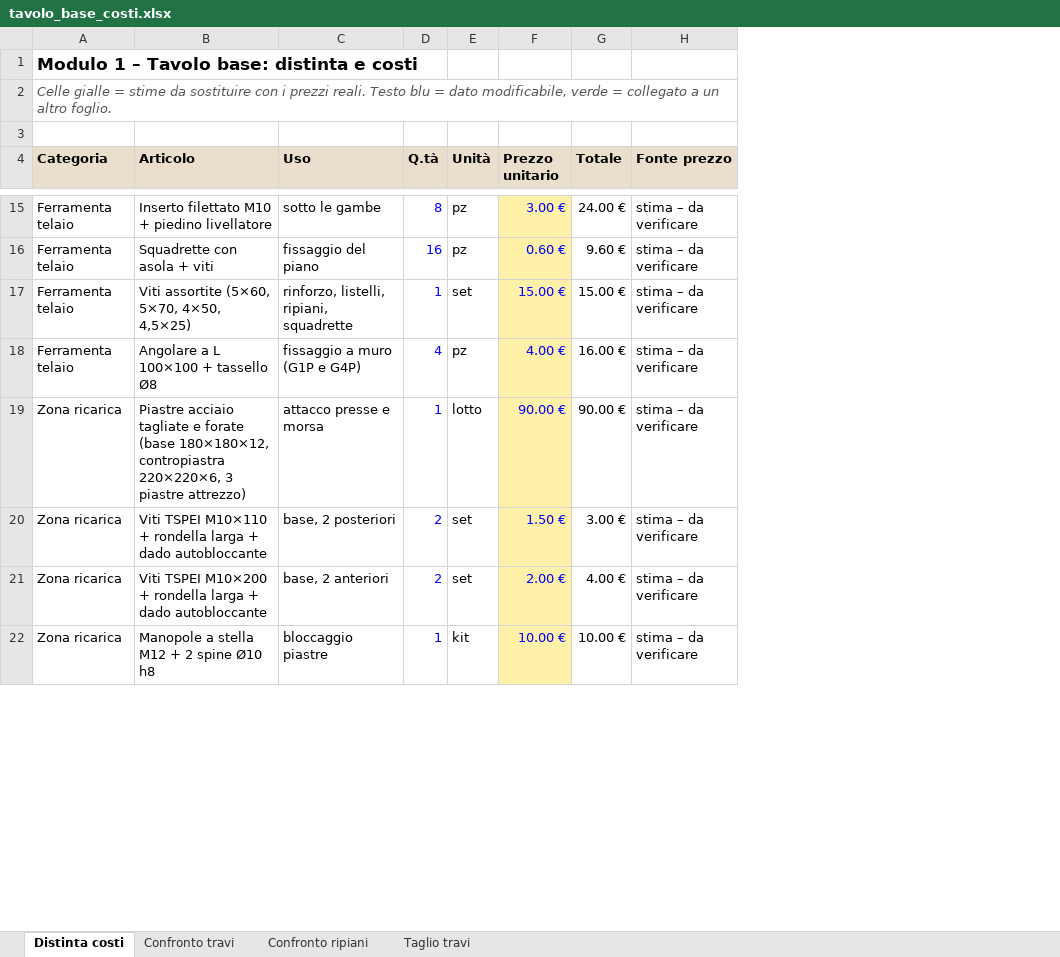
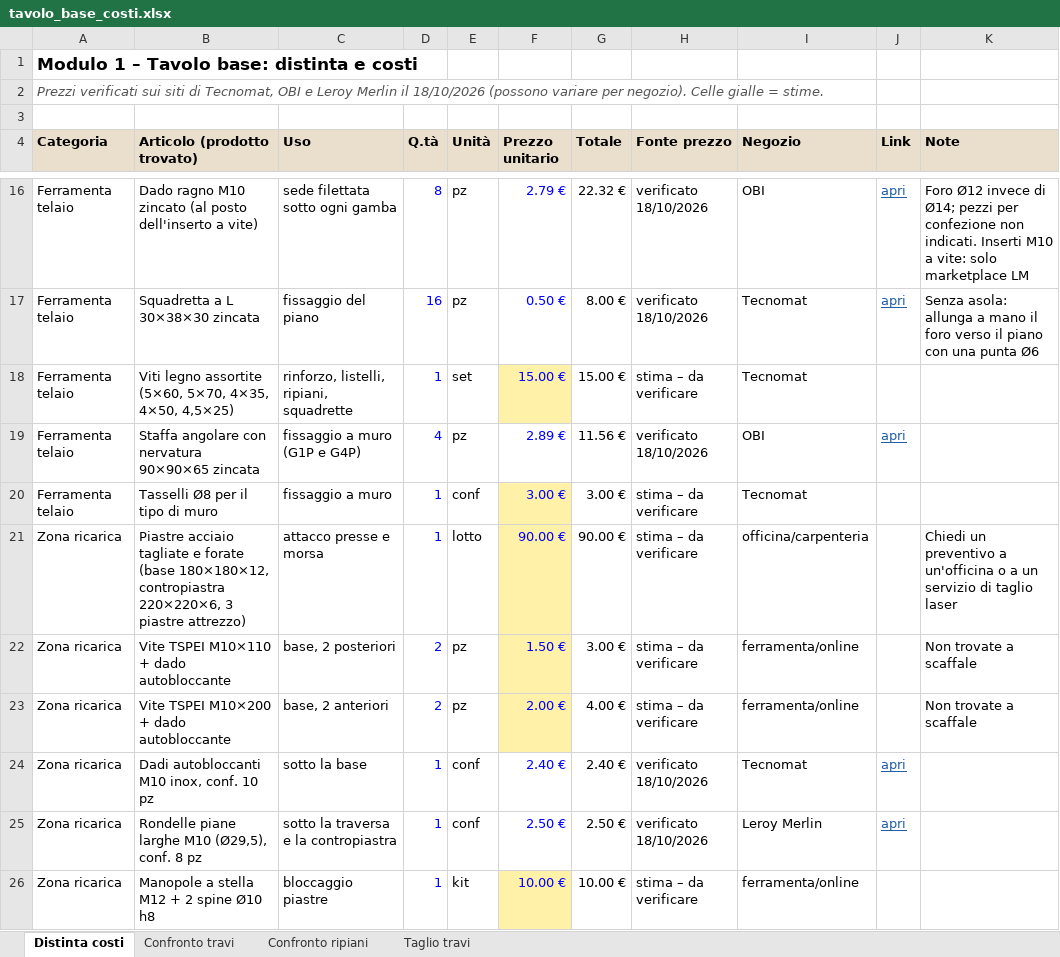
Before and after one commit to abettarini/workbench, an Excel workbook: moduli/1-tavolo-base/tavolo_base_costi.xlsx, sheet Distinta costi, drawn as a sheet; only a part is shown, gaps mark what is left out; values as stored, in another font and other column widths than the file's, no borders; removed rows and columns are numbered as before the commit, all else as after; the diff covers the shown part only; the diff names each change by its address in the sheet, - before the commit and + after, or states it on an @@ line.

```diff
--- a/moduli/1-tavolo-base/tavolo_base_costi.xlsx (sheet Distinta costi)
+++ b/moduli/1-tavolo-base/tavolo_base_costi.xlsx (sheet Distinta costi)
-column B (Articolo), rows 15-22: Inserto filettato M10 + piedino livellatore | Squadrette con asola + viti | Viti assortite (5×60, 5×70, 4×50, 4,5×25) | Angolare a L 100×100 + tassello Ø8 | Piastre acciaio tagliate e forate (base 180×180×12, contropiastra 220×220×6, 3 piastre attrezzo) | Viti TSPEI M10×110 + rondella larga + dado autobloccante | Viti TSPEI M10×200 + rondella larga + dado autobloccante | Manopole a stella M12 + 2 spine Ø10 h8
+column B (Articolo (prodotto trovato)), rows 16-19: Dado ragno M10 zincato (al posto dell'inserto a vite) | Squadretta a L 30×38×30 zincata | Viti legno assortite (5×60, 5×70, 4×35, 4×50, 4,5×25) | Staffa angolare con nervatura 90×90×65 zincata; rows 21-23: Piastre acciaio tagliate e forate (base 180×180×12, contropiastra 220×220×6, 3 piastre attrezzo) | Vite TSPEI M10×110 + dado autobloccante | Vite TSPEI M10×200 + dado autobloccante; row 26: Manopole a stella M12 + 2 spine Ø10 h8
+column I (Negozio), rows 16-19: OBI | Tecnomat | Tecnomat | OBI; rows 21-23: officina/carpenteria | ferramenta/online | ferramenta/online; row 26: ferramenta/online
+column J (Link), rows 16-19: apri | apri |  | apri
+column K (Note), rows 16-17: Foro Ø12 invece di Ø14; pezzi per confezione non indicati. Inserti M10 a vite: solo marketplace LM | Senza asola: allunga a mano il foro verso il piano con una punta Ø6; rows 21-23: Chiedi un preventivo a un'officina o a un servizio di taglio laser | Non trovate a scaffale | Non trovate a scaffale
-A2 (Categoria): Celle gialle = stime da sostituire con i prezzi reali. Testo blu = dato modificabile, verde = collegato a un altro foglio.
+A2 (Categoria): Prezzi verificati sui siti di Tecnomat, OBI e Leroy Merlin il 18/10/2026 (possono variare per negozio). Celle gialle = stime.
-C16 (Uso): sotto le gambe
+C16 (Uso): sede filettata sotto ogni gamba
-F16 (Prezzo unitario): 3.00 €
+F16 (Prezzo unitario): 2.79 €
-F16:F17 fill: #FFF2A8
+F16:F17 fill: none
-G16 (Totale): 24.00 €
+G16 (Totale): 22.32 €
-H16:H17 (Fonte prezzo): stima – da verificare
+H16:H17 (Fonte prezzo): verificato 18/10/2026
-F17 (Prezzo unitario): 0.60 €
+F17 (Prezzo unitario): 0.50 €
-G17 (Totale): 9.60 €
+G17 (Totale): 8.00 €
-F19 (Prezzo unitario): 4.00 €
+F19 (Prezzo unitario): 2.89 €
-F19 fill: #FFF2A8
+F19 fill: none
-G19 (Totale): 16.00 €
+G19 (Totale): 11.56 €
-H19 (Fonte prezzo): stima – da verificare
+H19 (Fonte prezzo): verificato 18/10/2026
+row 20: Ferramenta telaio | Tasselli Ø8 per il tipo di muro | fissaggio a muro | 1 | conf | 3.00 € | 3.00 € | stima – da verificare | Tecnomat
-E22:E23 (Unità): set
+E22:E23 (Unità): pz
+row 24: Zona ricarica | Dadi autobloccanti M10 inox, conf. 10 pz | sotto la base | 1 | conf | 2.40 € | 2.40 € | verificato 18/10/2026 | Tecnomat | apri
+row 25: Zona ricarica | Rondelle piane larghe M10 (Ø29,5), conf. 8 pz | sotto la traversa e la contropiastra | 1 | conf | 2.50 € | 2.50 € | verificato 18/10/2026 | Leroy Merlin | apri
```
Also changed, not shown: 11 added rows, 1 removed row, 44 edited cells and cell formats elsewhere in this sheet, sheet Confronto ripiani, sheet Taglio travi, sheet Confronto travi, formulas that keep their value, moduli/2-cassettiera/cassettiera_costi.xlsx, moduli/3-alzatina/alzatina_costi.xlsx, 20 other files.
